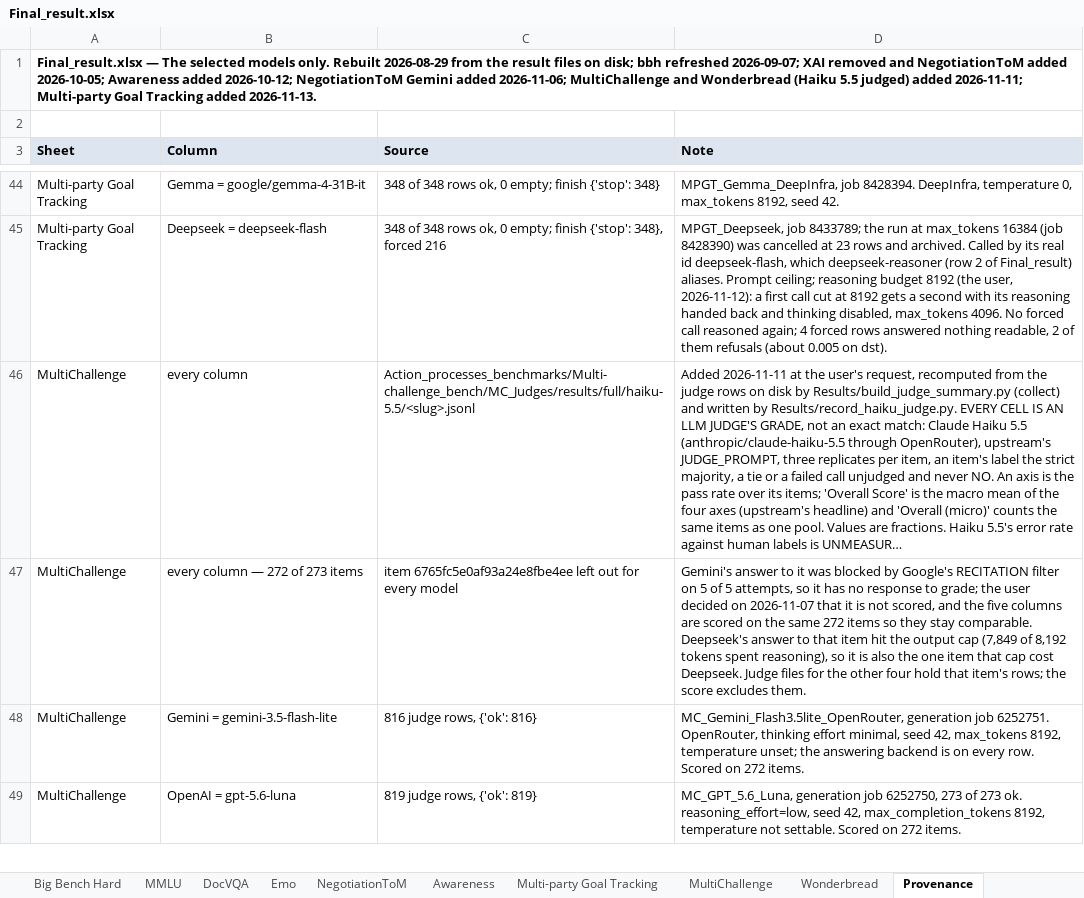
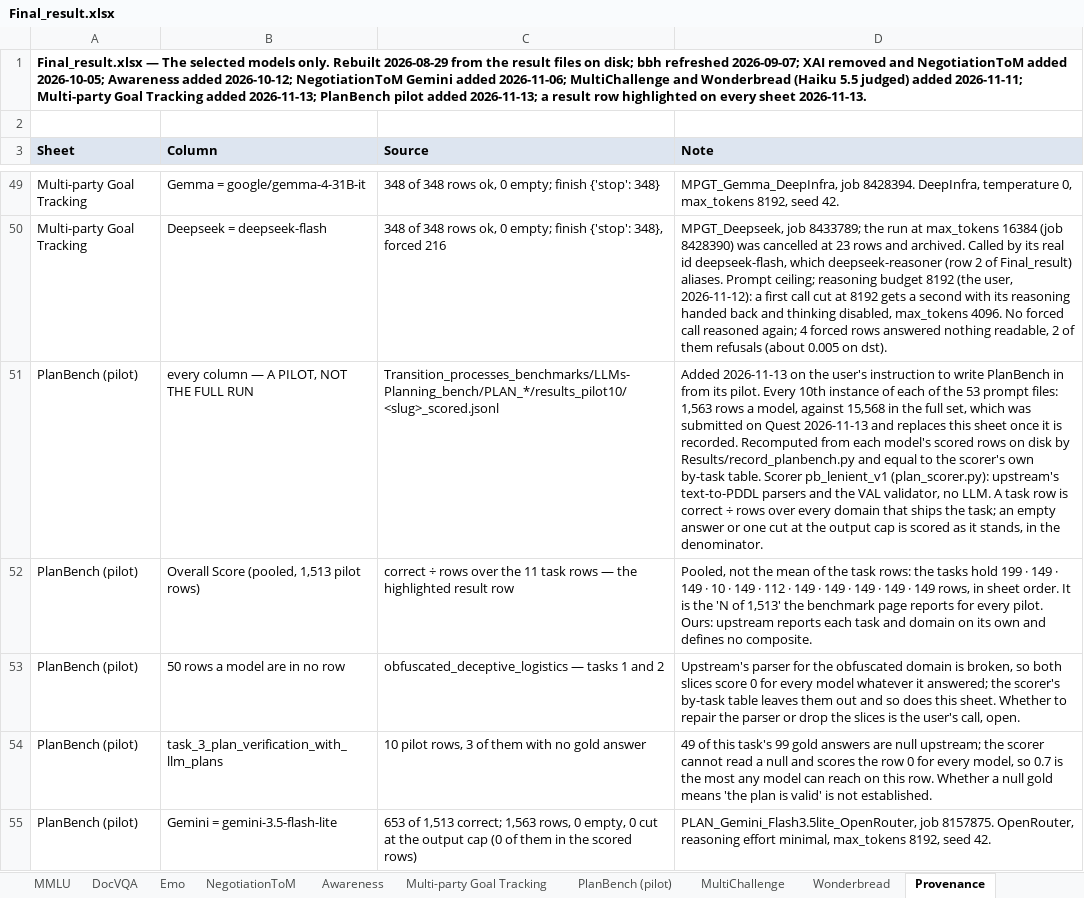
Before and after one commit to Harrybido2711/hai-teams, an Excel workbook: Results/Final_result.xlsx, sheet Provenance, drawn as a sheet; only a part is shown, gaps mark what is left out; the shorter side is filled out with more unchanged rows; long unchanged cells end in …; values as stored, in another font and other column widths than the file's, no borders; the diff covers the shown part only; the diff names each change by its address in the sheet, - before the commit and + after, or states it on an @@ line.

```diff
--- a/Results/Final_result.xlsx (sheet Provenance)
+++ b/Results/Final_result.xlsx (sheet Provenance)
+sheet tab: PlanBench (pilot)
-A1 (Sheet): …Tracking added 2026-11-13.
+A1 (Sheet): …Tracking added 2026-11-13; PlanBench pilot added 2026-11-13; a result row highlighted on every sheet 2026-11-13.
+row 51: PlanBench (pilot) | every column — A PILOT, NOT THE FULL RUN | Transition_processes_benchmarks/LLMs-Planning_bench/PLAN_*/results_pilot10/<slug>_scored.jsonl | Added 2026-11-13 on the user's instruction to write PlanBench in from its pilot. Every 10th instance of each of the 53 prompt files: 1,563 rows a model, against 15,568 in the full set, which was submitted on Quest 2026-11-13 and replaces this sheet once it is recorded. Recomputed from each model's scored rows on disk by Results/record_planbench.py and equal to the scorer's own by-task table. Scorer pb_lenient_v1 (plan_scorer.py): upstream's text-to-PDDL parsers and the VAL validator, no LLM. A task row is correct ÷ rows over every domain that ships the task; an empty answer or one cut at the output cap is scored as it stands, in the denominator.
+row 52: PlanBench (pilot) | Overall Score (pooled, 1,513 pilot rows) | correct ÷ rows over the 11 task rows — the highlighted result row | Pooled, not the mean of the task rows: the tasks hold 199 · 149 · 149 · 10 · 149 · 112 · 149 · 149 · 149 · 149 · 149 rows, in sheet order. It is the 'N of 1,513' the benchmark page reports for every pilot. Ours: upstream reports each task and domain on its own and defines no composite.
+row 53: PlanBench (pilot) | 50 rows a model are in no row | obfuscated_deceptive_logistics — tasks 1 and 2 | Upstream's parser for the obfuscated domain is broken, so both slices score 0 for every model whatever it answered; the scorer's by-task table leaves them out and so does this sheet. Whether to repair the parser or drop the slices is the user's call, open.
+row 54: PlanBench (pilot) | task_3_plan_verification_with_llm_plans | 10 pilot rows, 3 of them with no gold answer | 49 of this task's 99 gold answers are null upstream; the scorer cannot read a null and scores the row 0 for every model, so 0.7 is the most any model can reach on this row. Whether a null gold means 'the plan is valid' is not established.
+row 55: PlanBench (pilot) | Gemini = gemini-3.5-flash-lite | 653 of 1,513 correct; 1,563 rows, 0 empty, 0 cut at the output cap (0 of them in the scored rows) | PLAN_Gemini_Flash3.5lite_OpenRouter, job 8157875. OpenRouter, reasoning effort minimal, max_tokens 8192, seed 42.
```
Also changed, not shown: 9 added rows and 2 edited cells elsewhere in this sheet, sheet NegotiationToM, sheet Multi-party Goal Tracking, sheet Wonderbread, sheet DocVQA, sheet MultiChallenge, sheet Awareness, 3 more sheets, other sheet tabs, Results/Tempo_results.xlsx, 18 other files.
